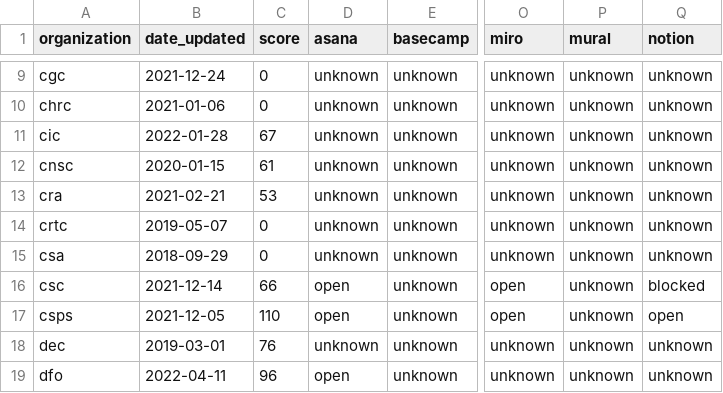
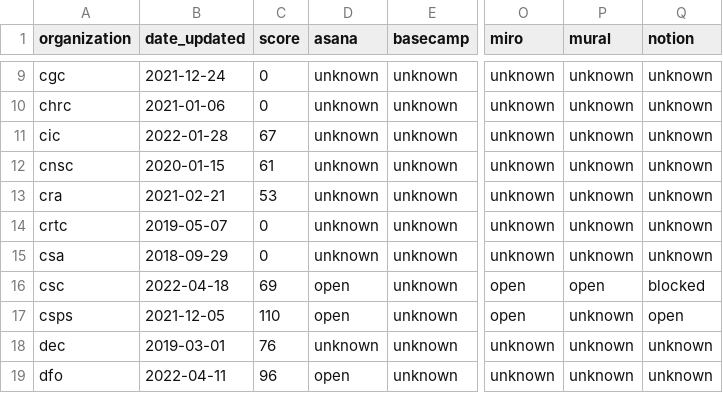
Before and after one commit to isthisblocked/isthisblockedinmydepartment.ca, a CSV file: src/data/organization_status.csv, drawn as a sheet; only a part is shown, gaps mark what is left out; the diff names each change by its address in the sheet, - before the commit and + after, or states it on an @@ line.

Commit message:
Updated data for 2022-04-25

```diff
--- a/src/data/organization_status.csv
+++ b/src/data/organization_status.csv
-B16 (date_updated): 2021-12-14
+B16 (date_updated): 2022-04-18
-C16 (score): 66
+C16 (score): 69
-P16 (mural): unknown
+P16 (mural): open
```
